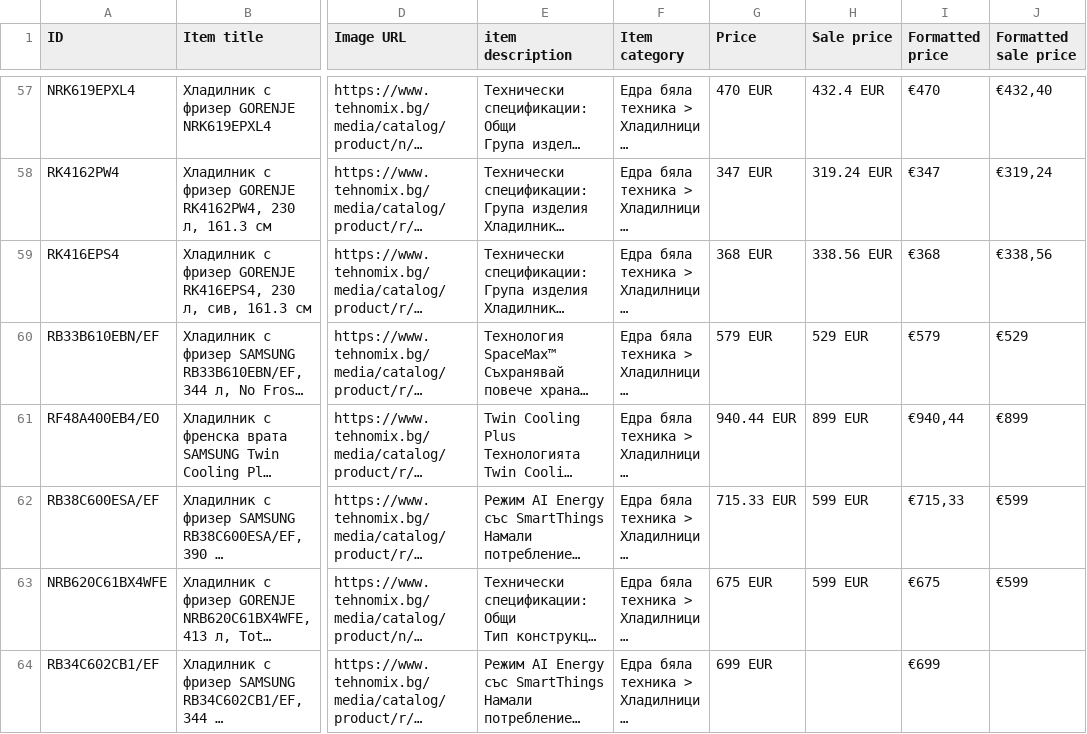
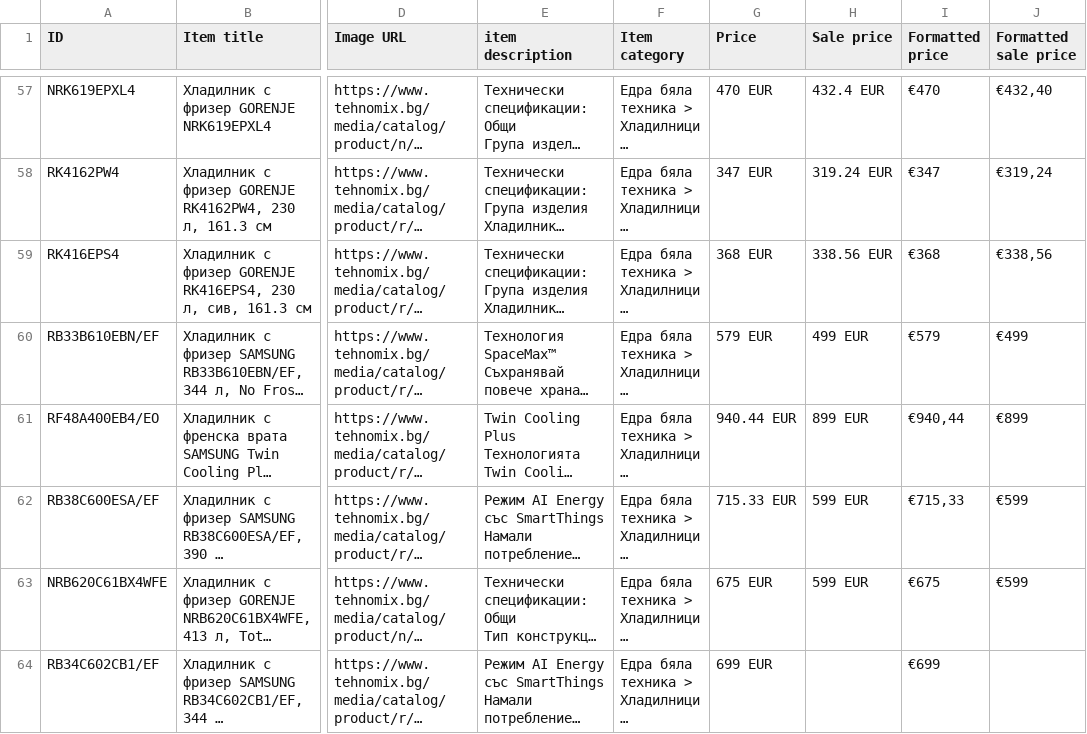
Before and after one commit to martingalabov-jpg/tehnomix-google-ads-feed, a CSV file: pmax/hladilnici.csv, drawn as a sheet; only a part is shown, gaps mark what is left out; long unchanged cells end in …; the diff covers the shown part only; the diff names each change by its address in the sheet, - before the commit and + after, or states it on an @@ line.

```diff
--- a/pmax/hladilnici.csv
+++ b/pmax/hladilnici.csv
-H60 (Sale price): 529 EUR
+H60 (Sale price): 499 EUR
-J60 (Formatted sale price): €529
+J60 (Formatted sale price): €499
```
Also changed, not shown: 1 removed row and 16 edited cells elsewhere in this file, pmax/bezzhichni-prahosmukachki.csv, pmax/kafemashini.csv, 17 other files.
